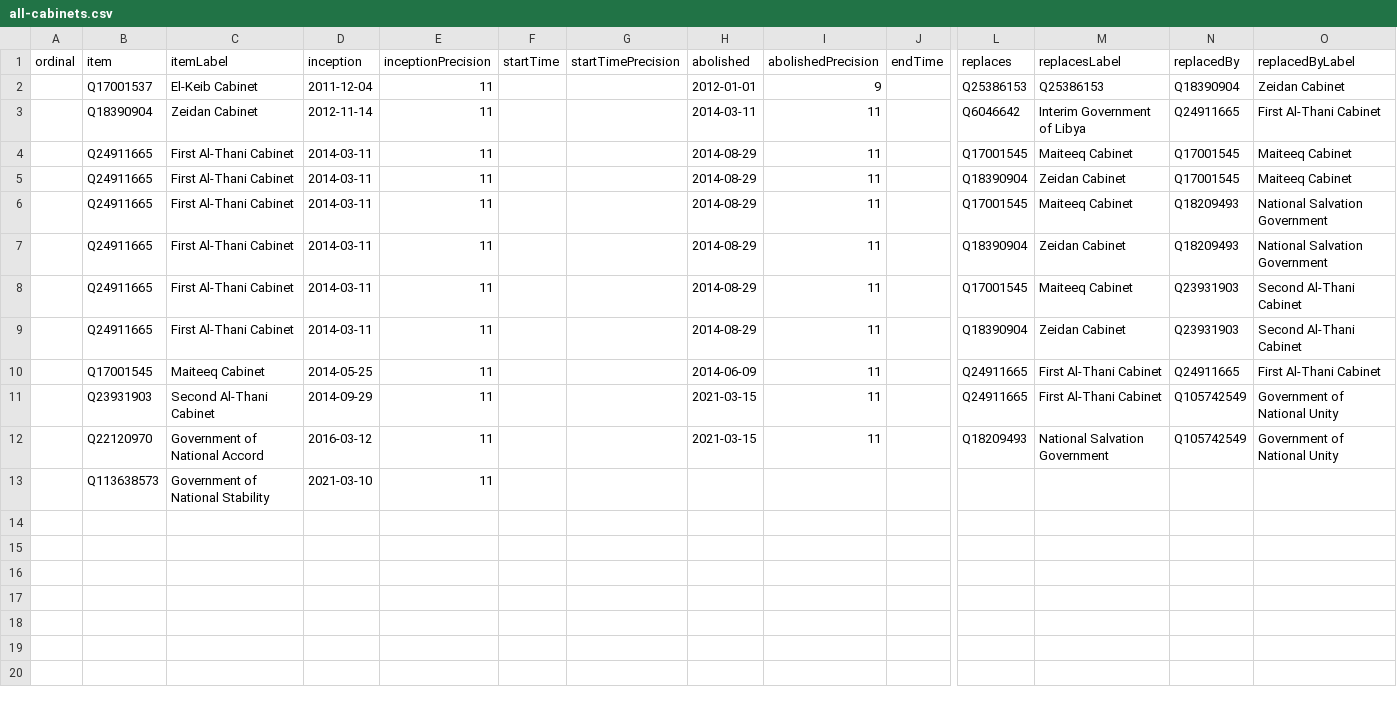
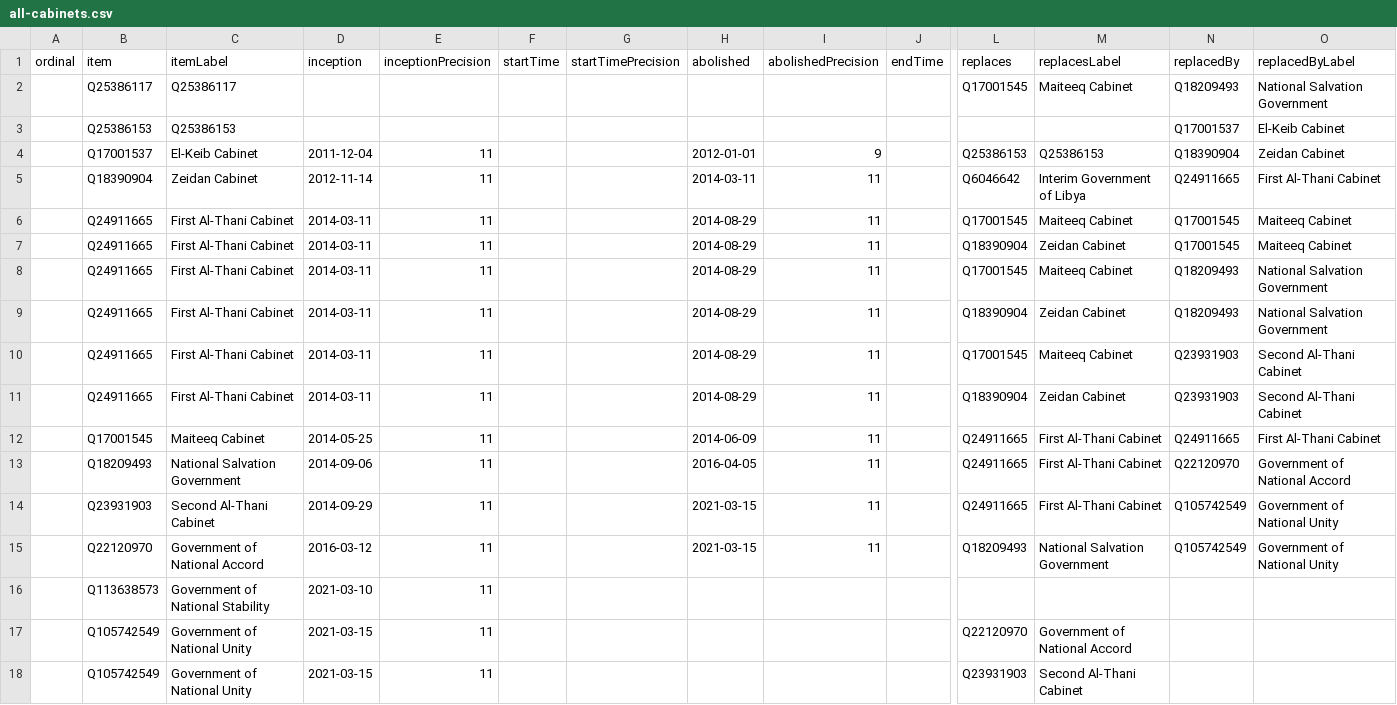
Before and after one commit to every-politician-scrapers/libya, a CSV file: wikidata/results/all-cabinets.csv, drawn as a sheet; only a part is shown, gaps mark what is left out; rows hold the shown columns only; the diff names each change by its address in the sheet, - before the commit and + after, or states it on an @@ line.

```diff
--- a/wikidata/results/all-cabinets.csv
+++ b/wikidata/results/all-cabinets.csv
+row 2:  | Q25386117 | Q25386117 |  |  |  |  |  |  |  | Q17001545 | Maiteeq Cabinet | Q18209493 | National Salvation Government
+row 3:  | Q25386153 | Q25386153 |  |  |  |  |  |  |  |  |  | Q17001537 | El-Keib Cabinet
+row 13:  | Q18209493 | National Salvation Government | 2014-09-06 | 11 |  |  | 2016-04-05 | 11 |  | Q24911665 | First Al-Thani Cabinet | Q22120970 | Government of National Accord
+row 17:  | Q105742549 | Government of National Unity | 2021-03-15 | 11 |  |  |  |  |  | Q22120970 | Government of National Accord
+row 18:  | Q105742549 | Government of National Unity | 2021-03-15 | 11 |  |  |  |  |  | Q23931903 | Second Al-Thani Cabinet
```
Also changed, not shown: wikidata/results/ministries.csv, 1 other file.
